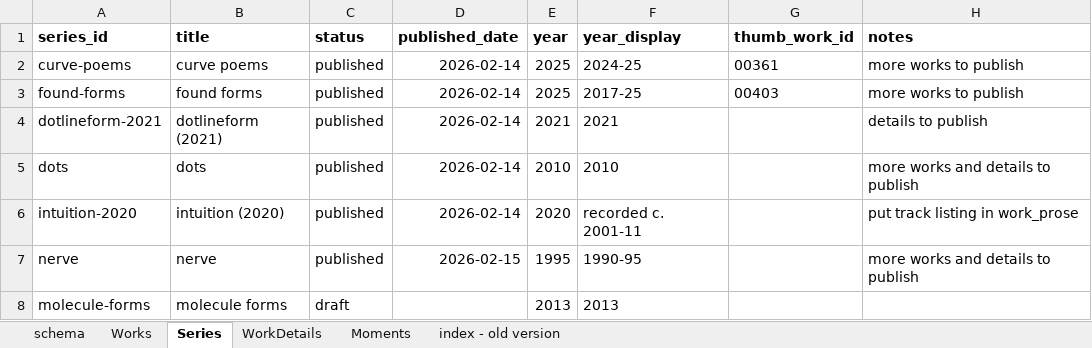
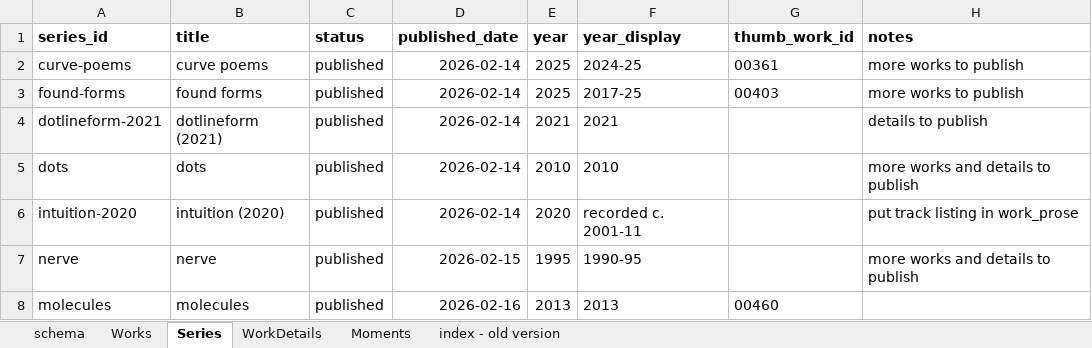
Before and after one commit to dotlineform/dotlineform-site, an Excel workbook: data/works.xlsx, sheet Series, drawn as a sheet; values as stored, in another font and other column widths than the file's, no borders; removed rows and columns are numbered as before the commit, all else as after; the diff names each change by its address in the sheet, - before the commit and + after, or states it on an @@ line.

Commit message:
rebuilt json for molecules

```diff
--- a/data/works.xlsx (sheet Series)
+++ b/data/works.xlsx (sheet Series)
-row 8: molecule-forms | molecule forms | draft |  | 2013 | 2013
+row 8: molecules | molecules | published | 2026-02-16 | 2013 | 2013 | 00460
```
Also changed, not shown: sheet WorkDetails, sheet Works, 3 other files.
